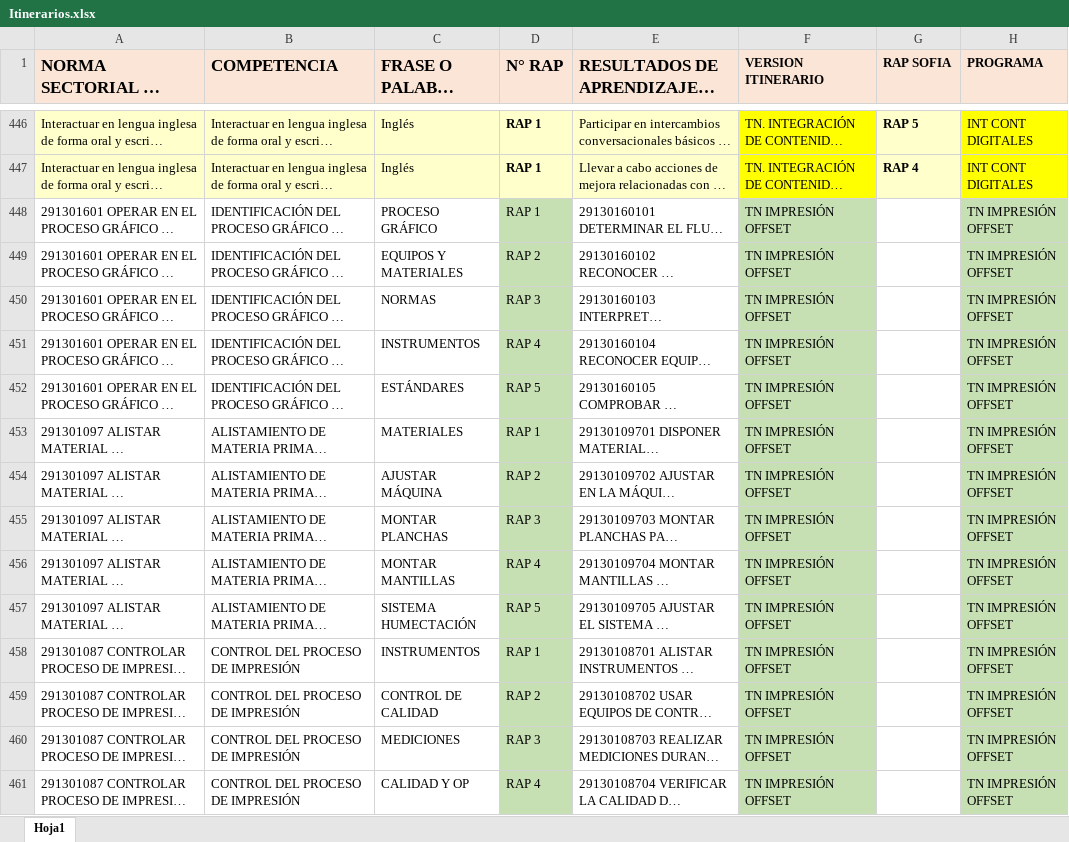
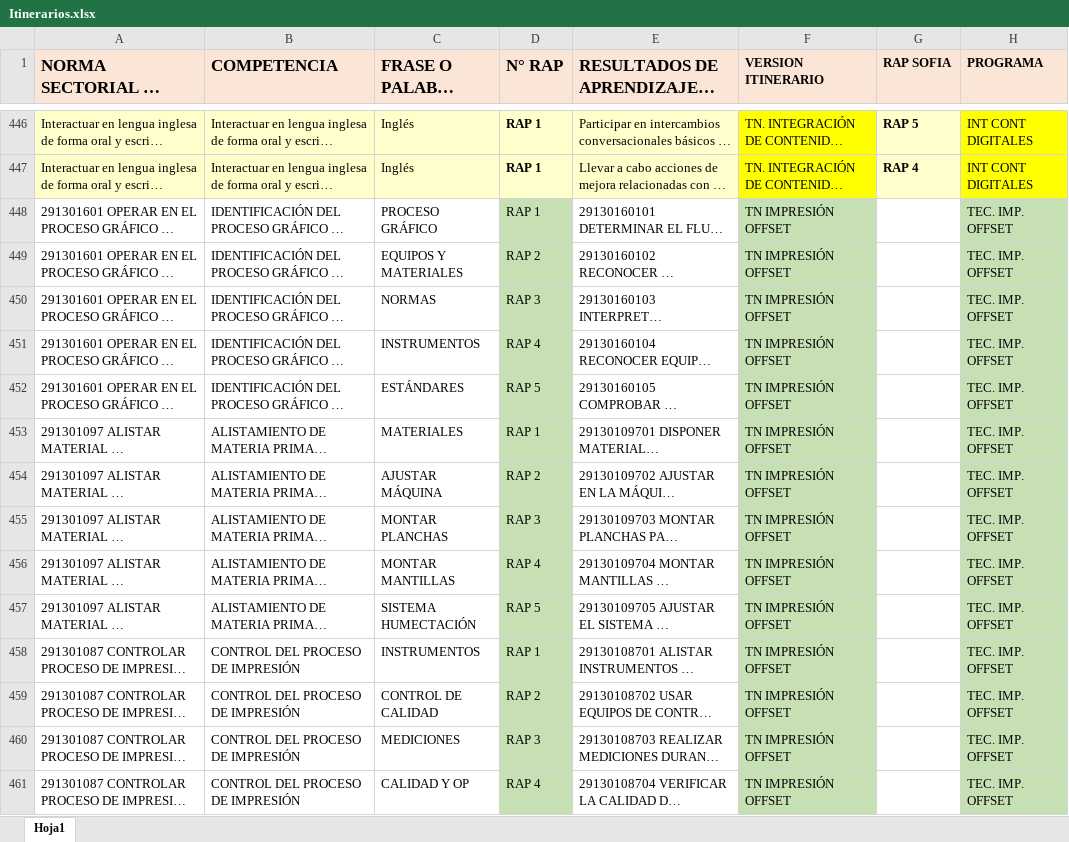
Before and after one commit to ingdanielbs/schedule, an Excel workbook: static/Itinerarios.xlsx, sheet Hoja1, drawn as a sheet; only a part is shown, gaps mark what is left out; long unchanged cells end in …; values as stored, in another font and other column widths than the file's, no borders; the diff covers the shown part only; the diff names each change by its address in the sheet, - before the commit and + after, or states it on an @@ line.

```diff
--- a/static/Itinerarios.xlsx (sheet Hoja1)
+++ b/static/Itinerarios.xlsx (sheet Hoja1)
-H448:H461 (PROGRAMA): TN IMPRESIÓN OFFSET
+H448:H461 (PROGRAMA): TEC. IMP. OFFSET
```
Also changed, not shown: 46 edited cells elsewhere in this sheet, 2 other files.
